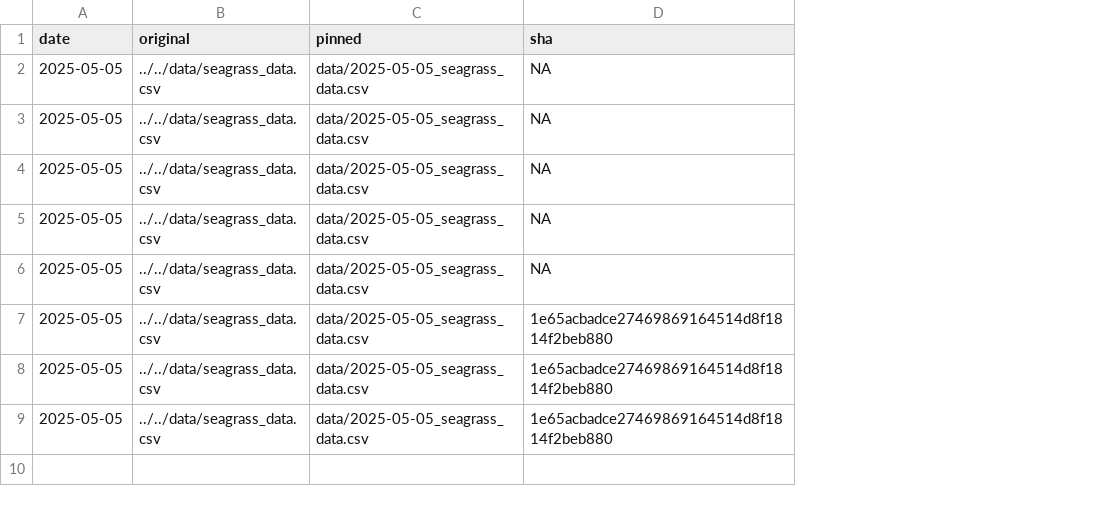
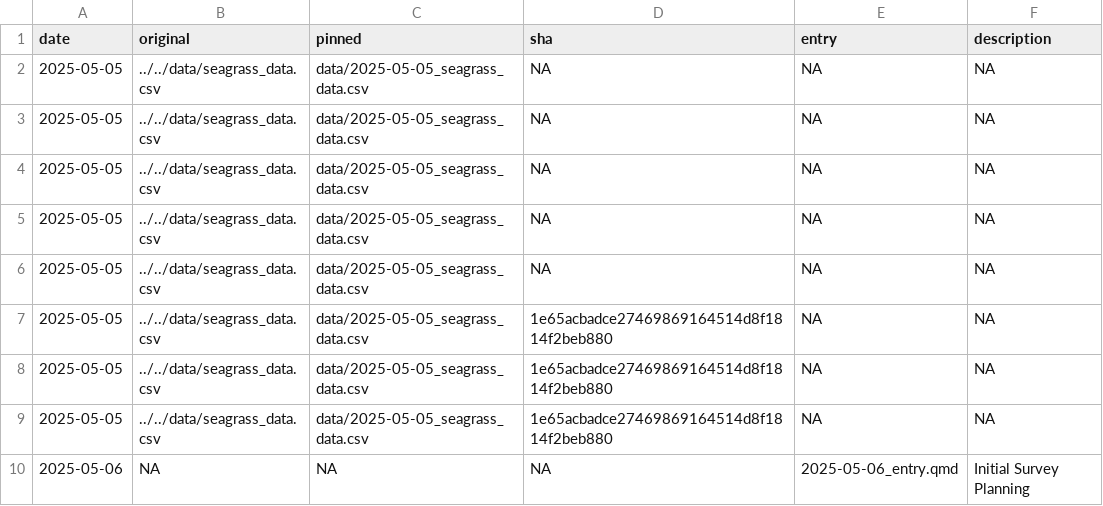
Before and after one commit to whippor/kbay_seagrass_monitoring, a CSV file: lab_notebook/log/data_reference_log.csv, drawn as a sheet; the diff names each change by its address in the sheet, - before the commit and + after, or states it on an @@ line.

Commit message:
updated notebook structure

```diff
--- a/lab_notebook/log/data_reference_log.csv
+++ b/lab_notebook/log/data_reference_log.csv
+column E (entry), rows 2-9: all NA
+column F (description), rows 2-9: all NA
+row 10: 2025-05-06 | NA | NA | NA | 2025-05-06_entry.qmd | Initial Survey Planning
```
Also changed, not shown: 5 other files.
